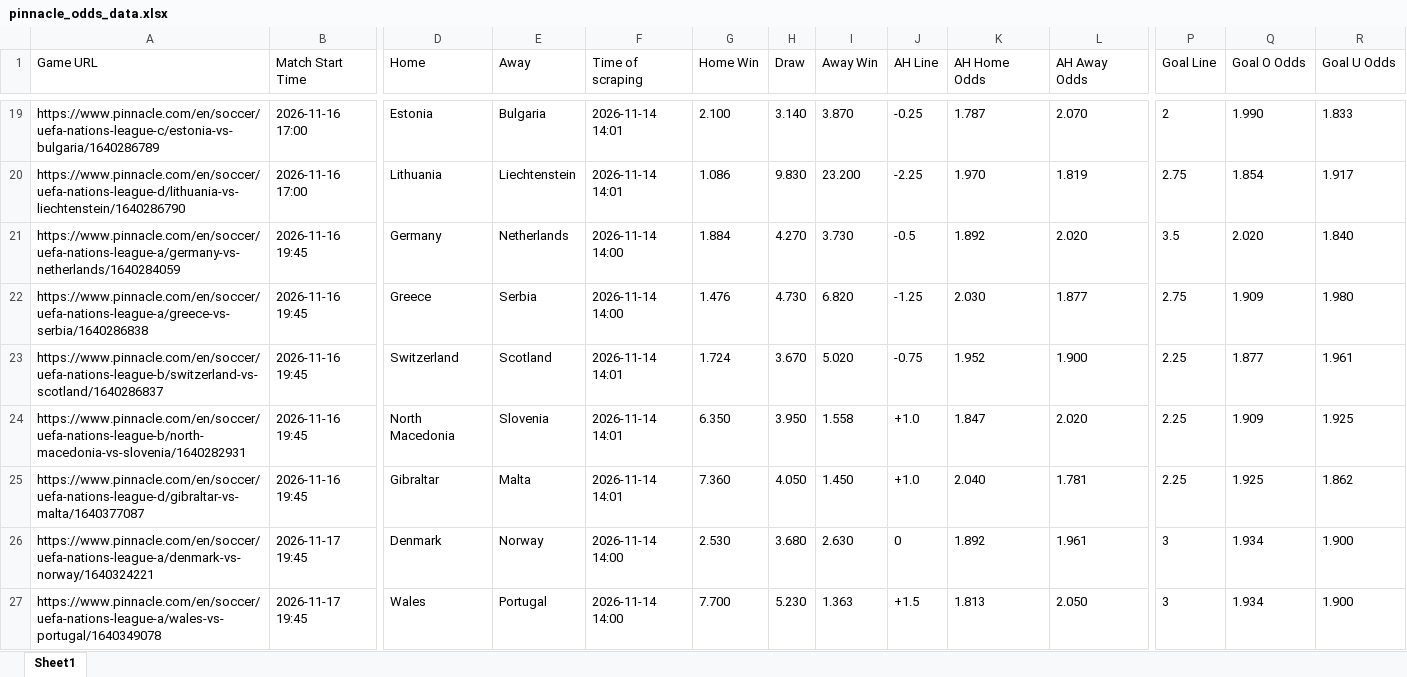
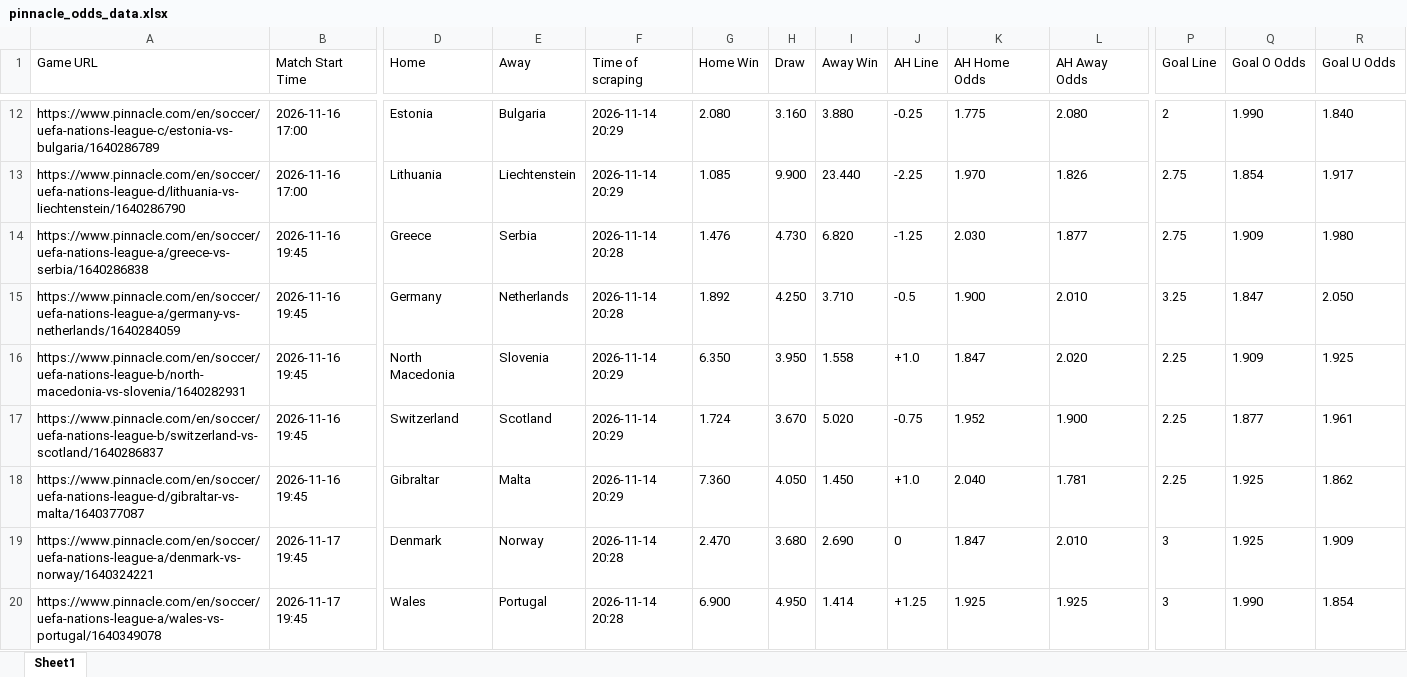
Before and after one commit to super-luke-chambers/pin_scraper, an Excel workbook: outputs/pinnacle_odds_data.xlsx, sheet Sheet1, drawn as a sheet; only a part is shown, gaps mark what is left out; values as stored, in another font and other column widths than the file's, no borders; removed rows and columns are numbered as before the commit, all else as after; rows hold the shown columns only; the diff covers the shown part only; the diff names each change by its address in the sheet, - before the commit and + after, or states it on an @@ line.

```diff
--- a/outputs/pinnacle_odds_data.xlsx (sheet Sheet1)
+++ b/outputs/pinnacle_odds_data.xlsx (sheet Sheet1)
-F12:F13 (Time of scraping): 2026-11-14 14:01
+F12:F13 (Time of scraping): 2026-11-14 20:29
-G12 (Home Win): 2.100
+G12 (Home Win): 2.080
-H12 (Draw): 3.140
+H12 (Draw): 3.160
-I12 (Away Win): 3.870
+I12 (Away Win): 3.880
-K12 (AH Home Odds): 1.787
+K12 (AH Home Odds): 1.775
-L12 (AH Away Odds): 2.070
+L12 (AH Away Odds): 2.080
-R12 (Goal U Odds): 1.833
+R12 (Goal U Odds): 1.840
-G13 (Home Win): 1.086
+G13 (Home Win): 1.085
-H13 (Draw): 9.830
+H13 (Draw): 9.900
-I13 (Away Win): 23.200
+I13 (Away Win): 23.440
-L13 (AH Away Odds): 1.819
+L13 (AH Away Odds): 1.826
-row 21: https://www.pinnacle.com/en/soccer/uefa-nations-league-a/germany-vs-netherlands/1640284059 | 2026-11-16 19:45 | Germany | Netherlands | 2026-11-14 14:00 | 1.884 | 4.270 | 3.730 | -0.5 | 1.892 | 2.020 | 3.5 | 2.020 | 1.840
-F14 (Time of scraping): 2026-11-14 14:00
+F14 (Time of scraping): 2026-11-14 20:28
-row 23: https://www.pinnacle.com/en/soccer/uefa-nations-league-b/switzerland-vs-scotland/1640286837 | 2026-11-16 19:45 | Switzerland | Scotland | 2026-11-14 14:01 | 1.724 | 3.670 | 5.020 | -0.75 | 1.952 | 1.900 | 2.25 | 1.877 | 1.961
+row 15: https://www.pinnacle.com/en/soccer/uefa-nations-league-a/germany-vs-netherlands/1640284059 | 2026-11-16 19:45 | Germany | Netherlands | 2026-11-14 20:28 | 1.892 | 4.250 | 3.710 | -0.5 | 1.900 | 2.010 | 3.25 | 1.847 | 2.050
-F16 (Time of scraping): 2026-11-14 14:01
+F16 (Time of scraping): 2026-11-14 20:29
+row 17: https://www.pinnacle.com/en/soccer/uefa-nations-league-b/switzerland-vs-scotland/1640286837 | 2026-11-16 19:45 | Switzerland | Scotland | 2026-11-14 20:29 | 1.724 | 3.670 | 5.020 | -0.75 | 1.952 | 1.900 | 2.25 | 1.877 | 1.961
-F18 (Time of scraping): 2026-11-14 14:01
+F18 (Time of scraping): 2026-11-14 20:29
-F19:F20 (Time of scraping): 2026-11-14 14:00
+F19:F20 (Time of scraping): 2026-11-14 20:28
-G19 (Home Win): 2.530
+G19 (Home Win): 2.470
-I19 (Away Win): 2.630
+I19 (Away Win): 2.690
-K19 (AH Home Odds): 1.892
+K19 (AH Home Odds): 1.847
-L19 (AH Away Odds): 1.961
+L19 (AH Away Odds): 2.010
-Q19 (Goal O Odds): 1.934
+Q19 (Goal O Odds): 1.925
-R19 (Goal U Odds): 1.900
+R19 (Goal U Odds): 1.909
-G20 (Home Win): 7.700
+G20 (Home Win): 6.900
-H20 (Draw): 5.230
+H20 (Draw): 4.950
-I20 (Away Win): 1.363
+I20 (Away Win): 1.414
-J20 (AH Line): +1.5
+J20 (AH Line): +1.25
-K20 (AH Home Odds): 1.813
+K20 (AH Home Odds): 1.925
-L20 (AH Away Odds): 2.050
+L20 (AH Away Odds): 1.925
-Q20 (Goal O Odds): 1.934
+Q20 (Goal O Odds): 1.990
-R20 (Goal U Odds): 1.900
+R20 (Goal U Odds): 1.854
```
Also changed, not shown: 21 added rows, 12 removed rows and 56 edited cells elsewhere in this sheet, outputs/pinnacle_corners_current/pinnacle_corners_14112026.xlsx, outputs/pinnacle_corners_historical.xlsx, 2 other files.
